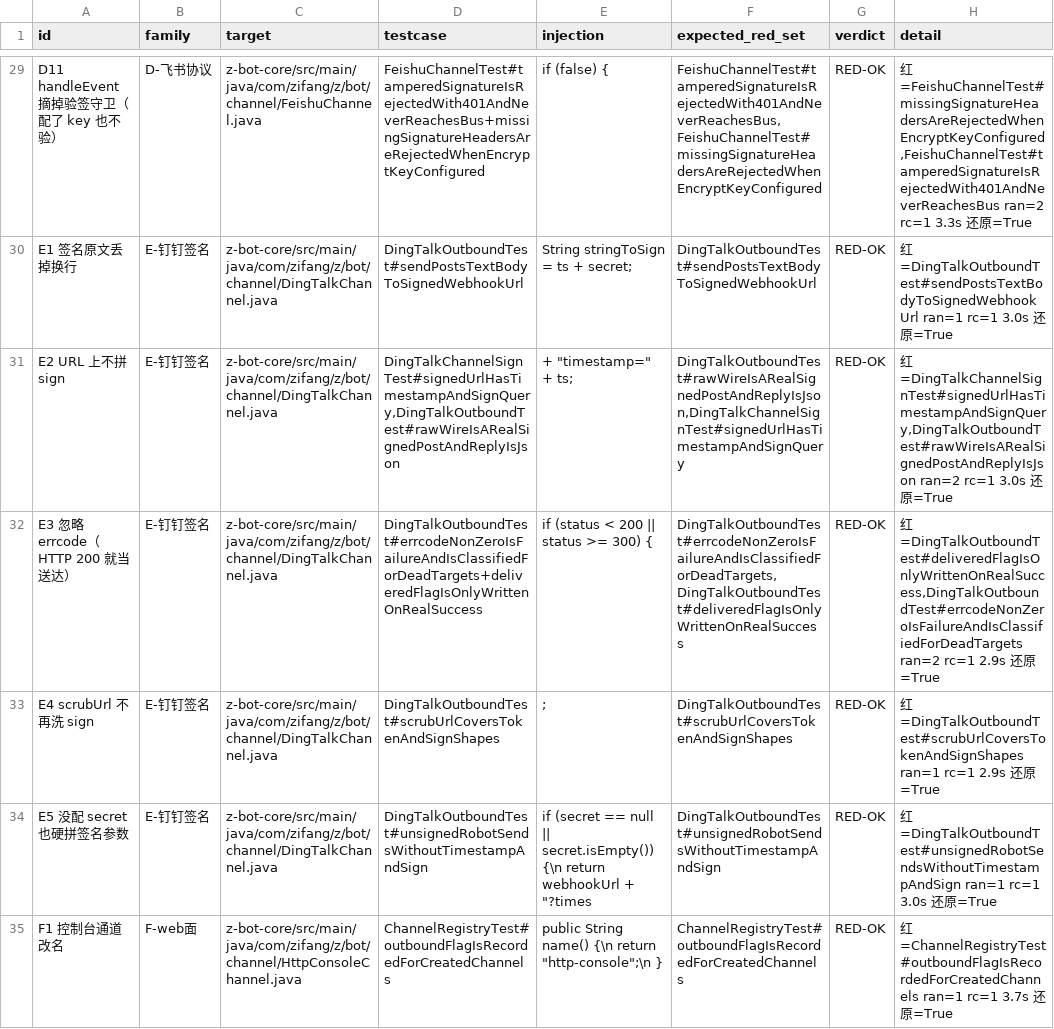
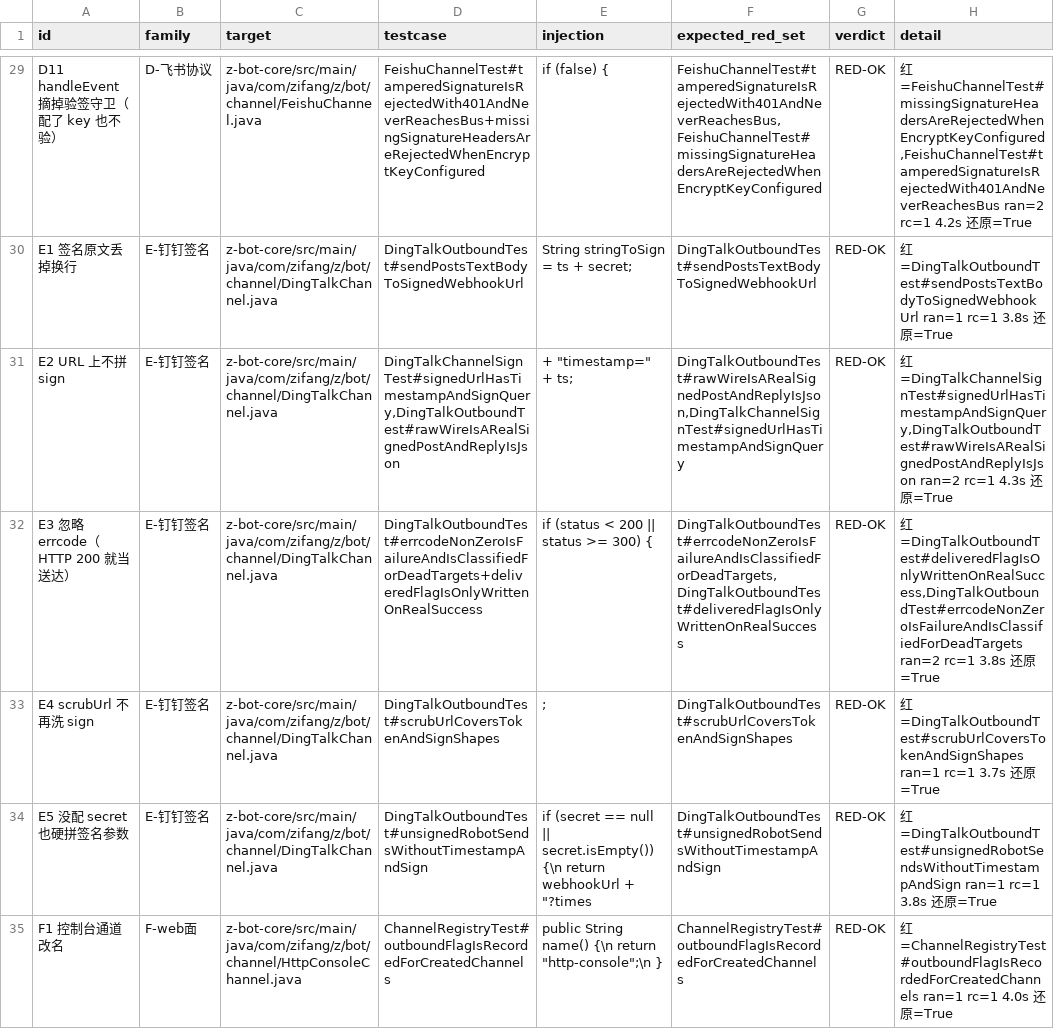
Before and after one commit to z-opc-foundation/z-bot, a TSV file: _doc/acceptance/p18/LEDGER.tsv, drawn as a sheet; only a part is shown, gaps mark what is left out; the diff covers the shown part only; the diff names each change by its address in the sheet, - before the commit and + after, or states it on an @@ line.

```diff
--- a/_doc/acceptance/p18/LEDGER.tsv
+++ b/_doc/acceptance/p18/LEDGER.tsv
-H29 (detail): …ran=2 rc=1 3.3s 还原…
+H29 (detail): …ran=2 rc=1 4.2s 还原…
-H30 (detail): …ran=1 rc=1 3.0s 还原…
+H30 (detail): …ran=1 rc=1 3.8s 还原…
-H31 (detail): …ran=2 rc=1 3.0s 还原…
+H31 (detail): …ran=2 rc=1 4.3s 还原…
-H32 (detail): …ran=2 rc=1 2.9s 还原…
+H32 (detail): …ran=2 rc=1 3.8s 还原…
-H33 (detail): …ran=1 rc=1 2.9s 还原…
+H33 (detail): …ran=1 rc=1 3.7s 还原…
-H34 (detail): …ran=1 rc=1 3.0s 还原…
+H34 (detail): …ran=1 rc=1 3.8s 还原…
-H35 (detail): …ran=1 rc=1 3.7s 还原…
+H35 (detail): …ran=1 rc=1 4.0s 还原…
```
Also changed, not shown: 37 edited cells elsewhere in this file, 7 other files.
